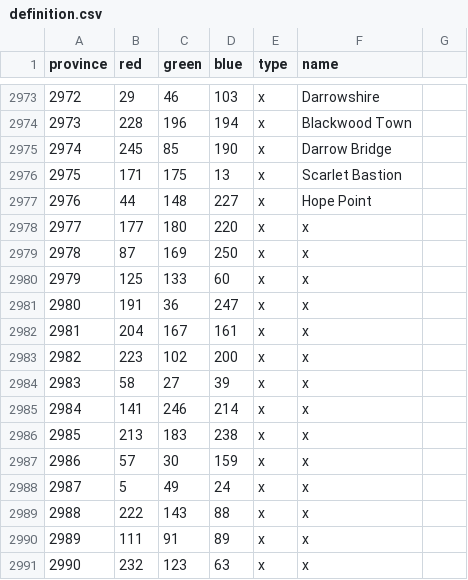
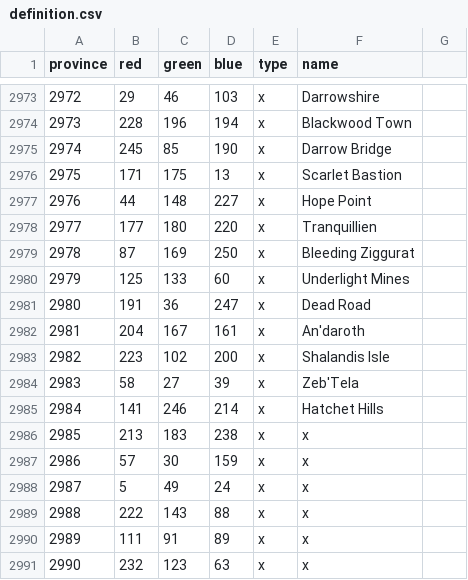
Before and after one commit to nastyasalways/warcraft_universalis, a CSV file: map/definition.csv, drawn as a sheet; only a part is shown, gaps mark what is left out.

Commit message:
Initial work on Ghostlands
Province map is done, need history rework...

```diff
--- a/map/definition.csv
+++ b/map/definition.csv
@@ -2977,10 +2977,10 @@ province;red;green;blue;type;name;
 2976;44;148;227;x;Hope Point;
-2977;177;180;220;x;x;
-2978;87;169;250;x;x;
-2979;125;133;60;x;x;
-2980;191;36;247;x;x;
-2981;204;167;161;x;x;
-2982;223;102;200;x;x;
-2983;58;27;39;x;x;
-2984;141;246;214;x;x;
+2977;177;180;220;x;Tranquillien;
+2978;87;169;250;x;Bleeding Ziggurat;
+2979;125;133;60;x;Underlight Mines;
+2980;191;36;247;x;Dead Road;
+2981;204;167;161;x;An'daroth;
+2982;223;102;200;x;Shalandis Isle;
+2983;58;27;39;x;Zeb'Tela;
+2984;141;246;214;x;Hatchet Hills;
 2985;213;183;238;x;x;
```
Also changed, not shown: 5 other files.
